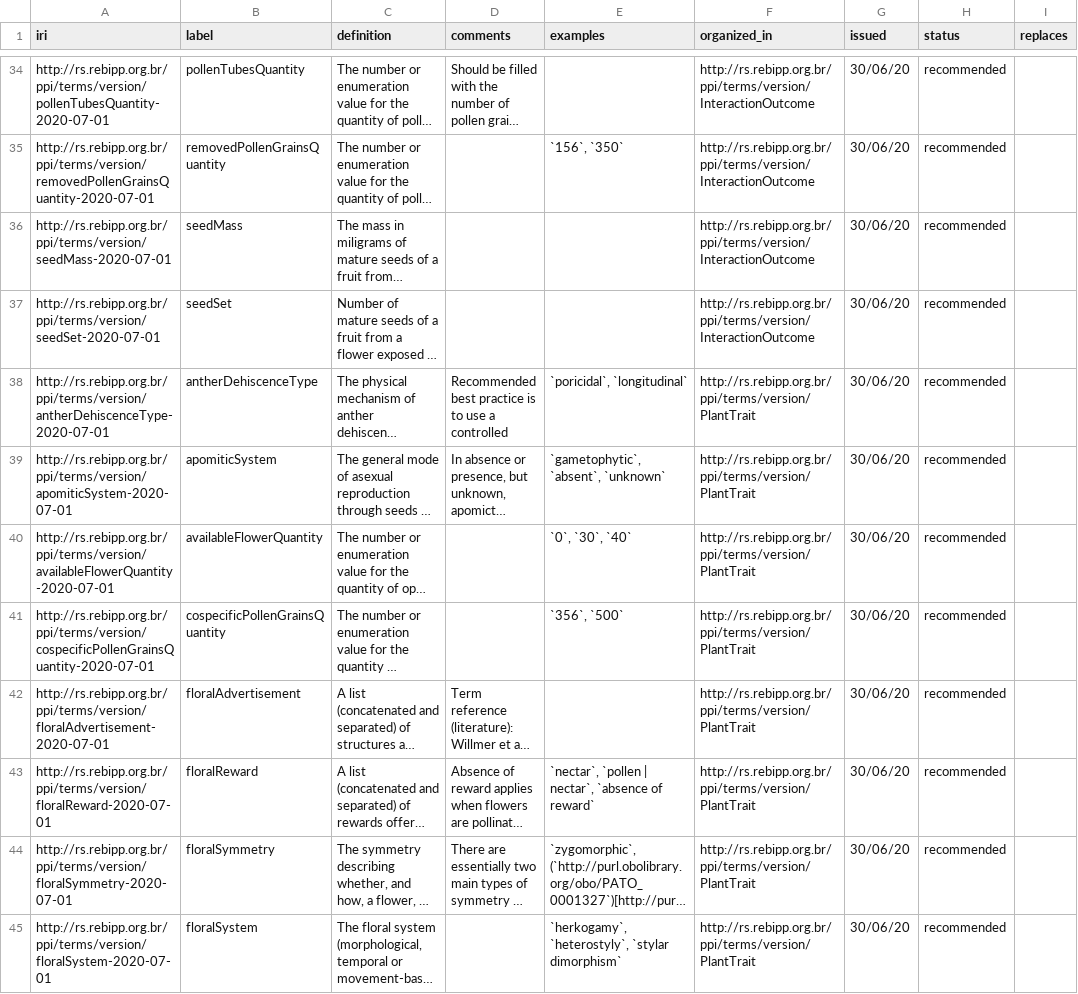
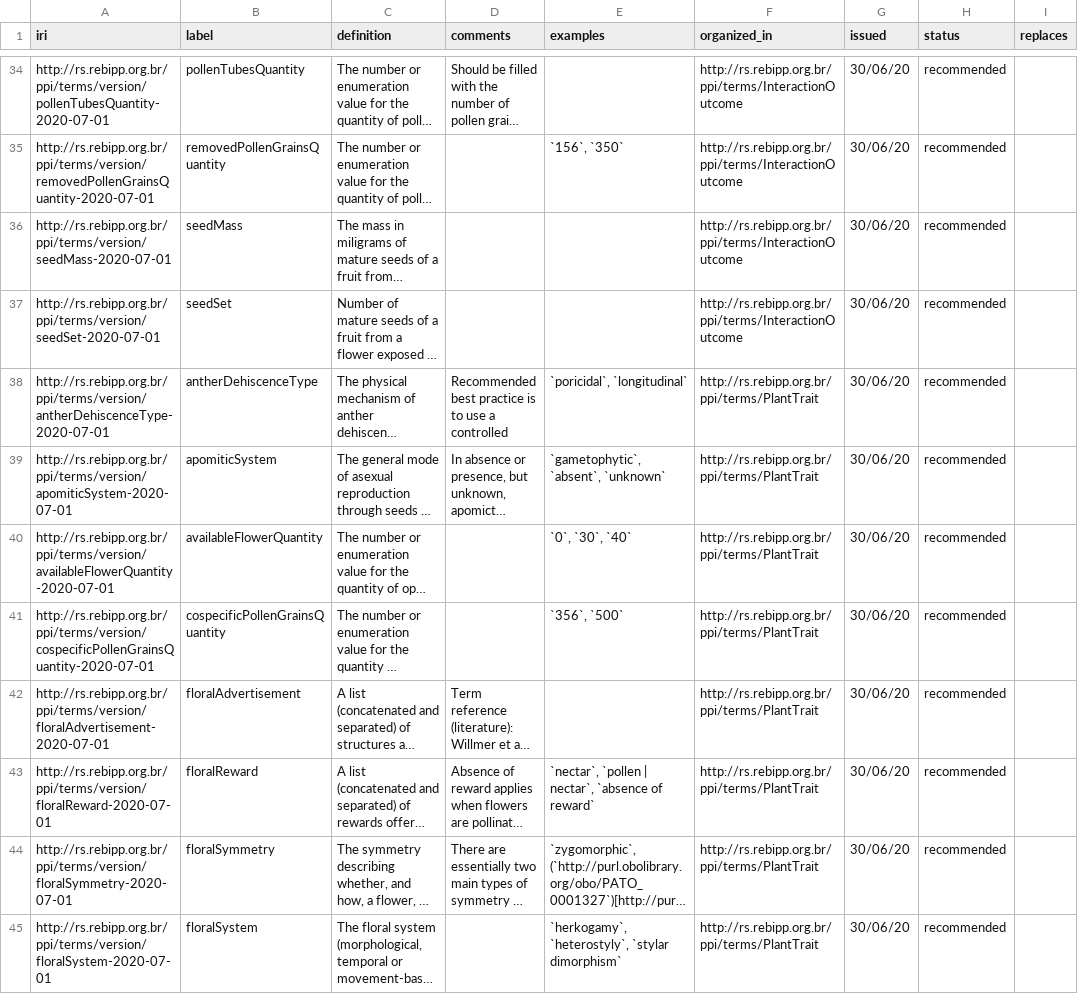
Before and after one commit to rebipp/ppi, a CSV file: vocabulary/term_versions.csv, drawn as a sheet; only a part is shown, gaps mark what is left out; long unchanged cells end in …; the diff covers the shown part only; the diff names each change by its address in the sheet, - before the commit and + after, or states it on an @@ line.

```diff
--- a/vocabulary/term_versions.csv
+++ b/vocabulary/term_versions.csv
-F34:F37 (organized_in): http://rs.rebipp.org.br/ppi/terms/version/InteractionOutcome
+F34:F37 (organized_in): http://rs.rebipp.org.br/ppi/terms/InteractionOutcome
-F38:F45 (organized_in): http://rs.rebipp.org.br/ppi/terms/version/PlantTrait
+F38:F45 (organized_in): http://rs.rebipp.org.br/ppi/terms/PlantTrait
```
Also changed, not shown: 39 edited cells elsewhere in this file.
